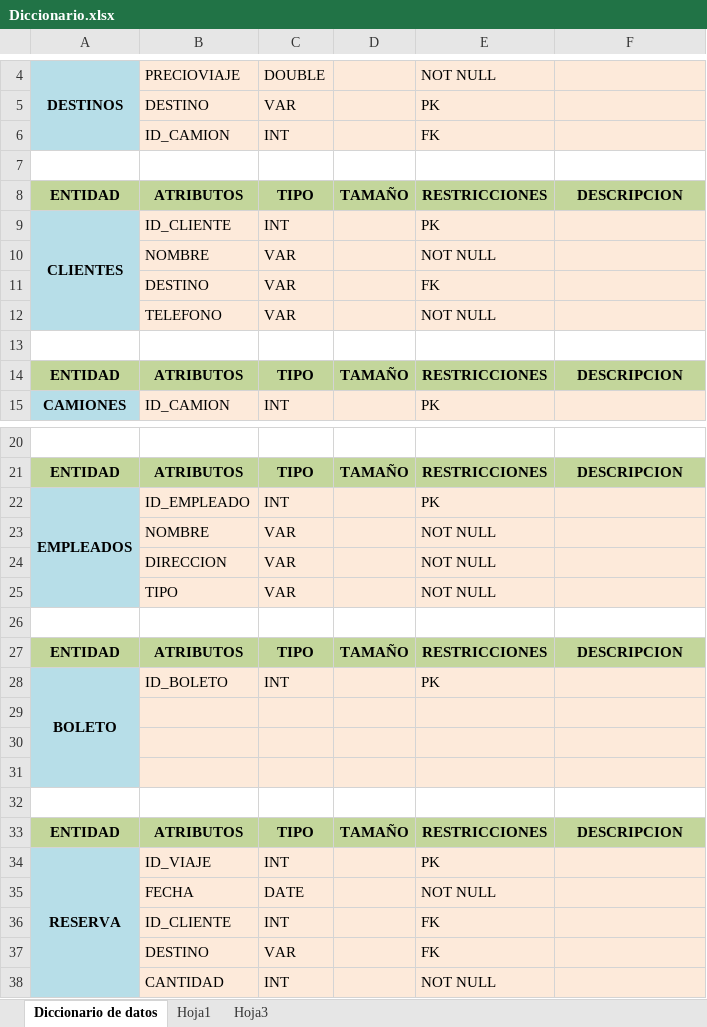
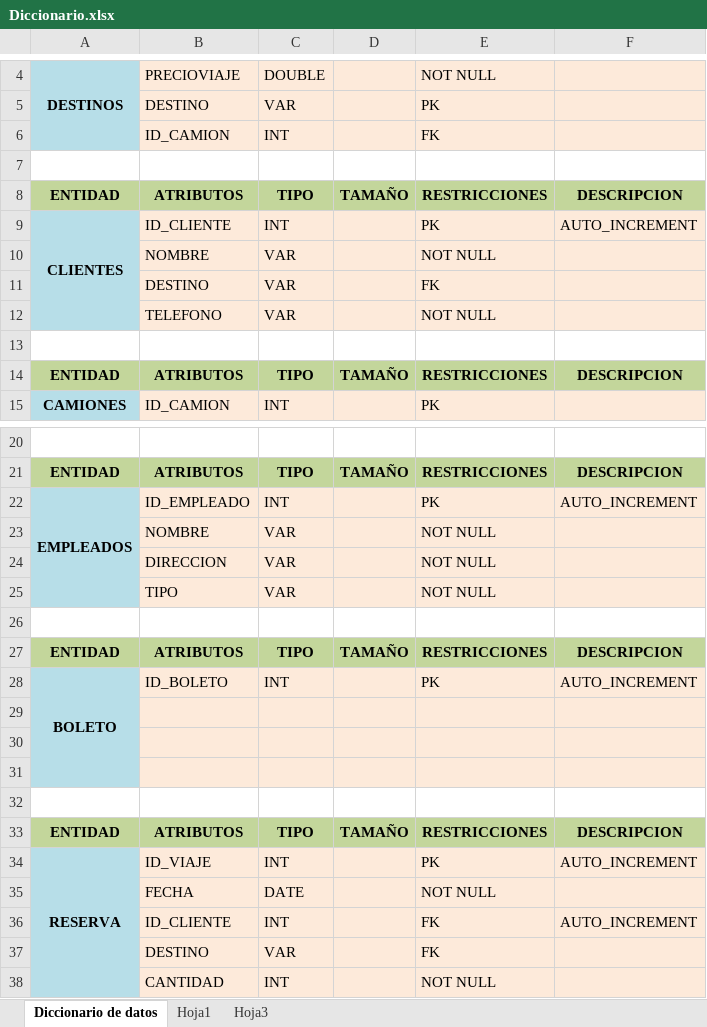
Before and after one commit to vazqujaa/DAJAYA, an Excel workbook: Diccionario.xlsx, sheet Diccionario de datos, drawn as a sheet; only a part is shown, gaps mark what is left out; values as stored, in another font and other column widths than the file's, no borders; the diff names each change by its address in the sheet, - before the commit and + after, or states it on an @@ line.

Commit message:
modificacion 1

```diff
--- a/Diccionario.xlsx (sheet Diccionario de datos)
+++ b/Diccionario.xlsx (sheet Diccionario de datos)
-F9: (empty)
+F9: AUTO_INCREMENT
-F22: (empty)
+F22: AUTO_INCREMENT
-F28: (empty)
+F28: AUTO_INCREMENT
-F34: (empty)
+F34: AUTO_INCREMENT
-F36: (empty)
+F36: AUTO_INCREMENT
```
